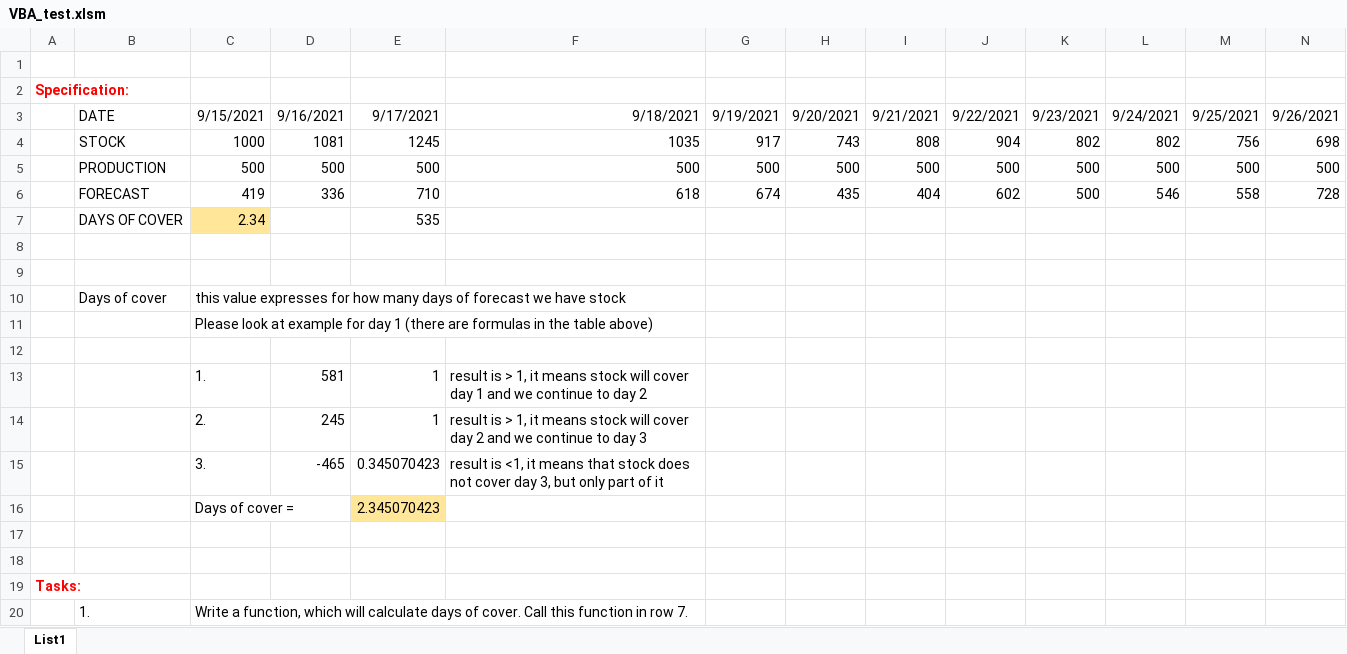
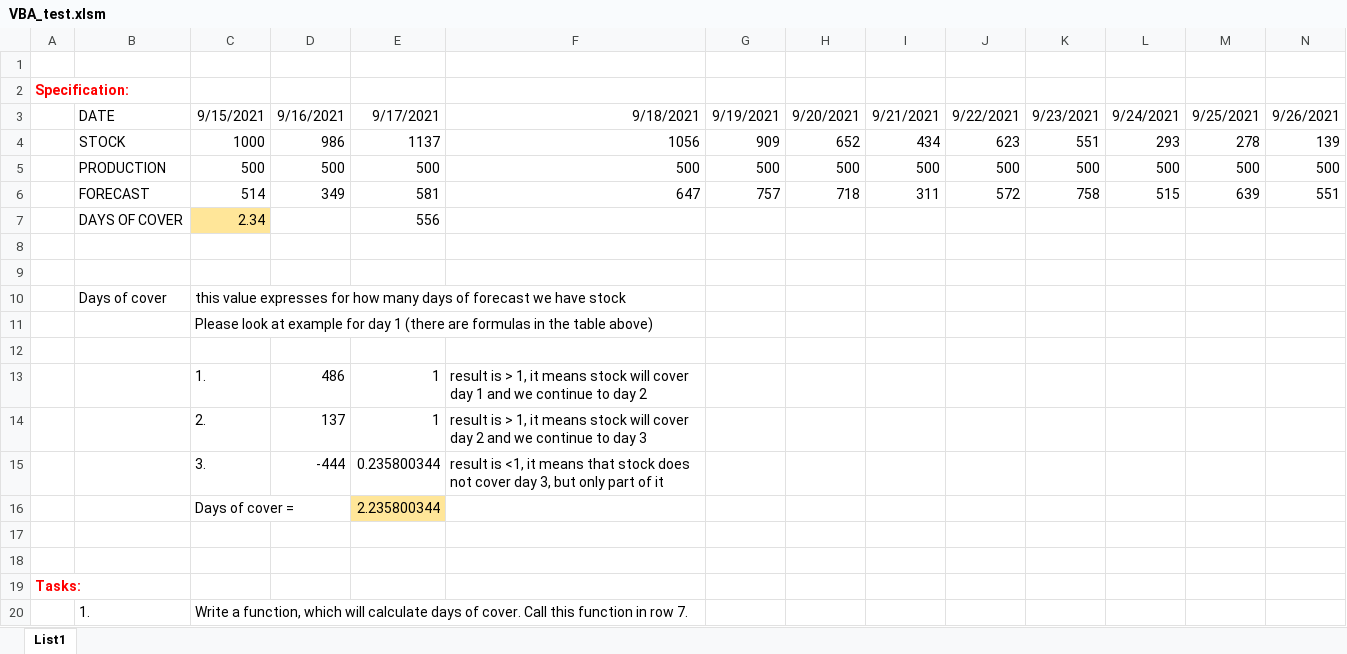
Before and after one commit to JanChmelik/VBA_secondTake, an Excel workbook: VBA_test.xlsm, sheet List1, drawn as a sheet; only a part is shown; values as stored, in another font and other column widths than the file's, no borders; charts and pictures not drawn; removed rows and columns are numbered as before the commit, all else as after; rows hold the shown columns only; the diff names each change by its address in the sheet, - before the commit and + after, or states it on an @@ line.

```diff
--- a/VBA_test.xlsm (sheet List1)
+++ b/VBA_test.xlsm (sheet List1)
-row 4:  | STOCK | 1000 | 1081 | 1245 | 1035 | 917 | 743 | 808 | 904 | 802 | 802 | 756 | 698
+row 4:  | STOCK | 1000 | 986 | 1137 | 1056 | 909 | 652 | 434 | 623 | 551 | 293 | 278 | 139
-row 6:  | FORECAST | 419 | 336 | 710 | 618 | 674 | 435 | 404 | 602 | 500 | 546 | 558 | 728
+row 6:  | FORECAST | 514 | 349 | 581 | 647 | 757 | 718 | 311 | 572 | 758 | 515 | 639 | 551
-E7: 535
+E7: 556
-D13: 581
+D13: 486
-D14: 245
+D14: 137
-D15: -465
+D15: -444
-E15: 0.345070423
+E15: 0.235800344
-E16: 2.345070423
+E16: 2.235800344
```
Also changed, not shown: charts or pictures.
